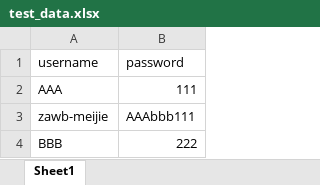
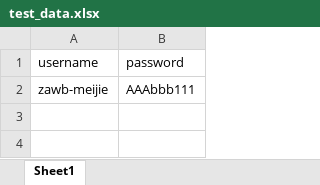
Before and after one commit to Yannis931123/WebAutoTest, an Excel workbook: data/test_data.xlsx, sheet Sheet1, drawn as a sheet; values as stored, in another font and other column widths than the file's, no borders; the diff names each change by its address in the sheet, - before the commit and + after, or states it on an @@ line.

```diff
--- a/data/test_data.xlsx (sheet Sheet1)
+++ b/data/test_data.xlsx (sheet Sheet1)
-row 2: AAA | 111
-row 4: BBB | 222
```
Also changed, not shown: 56 other files.
